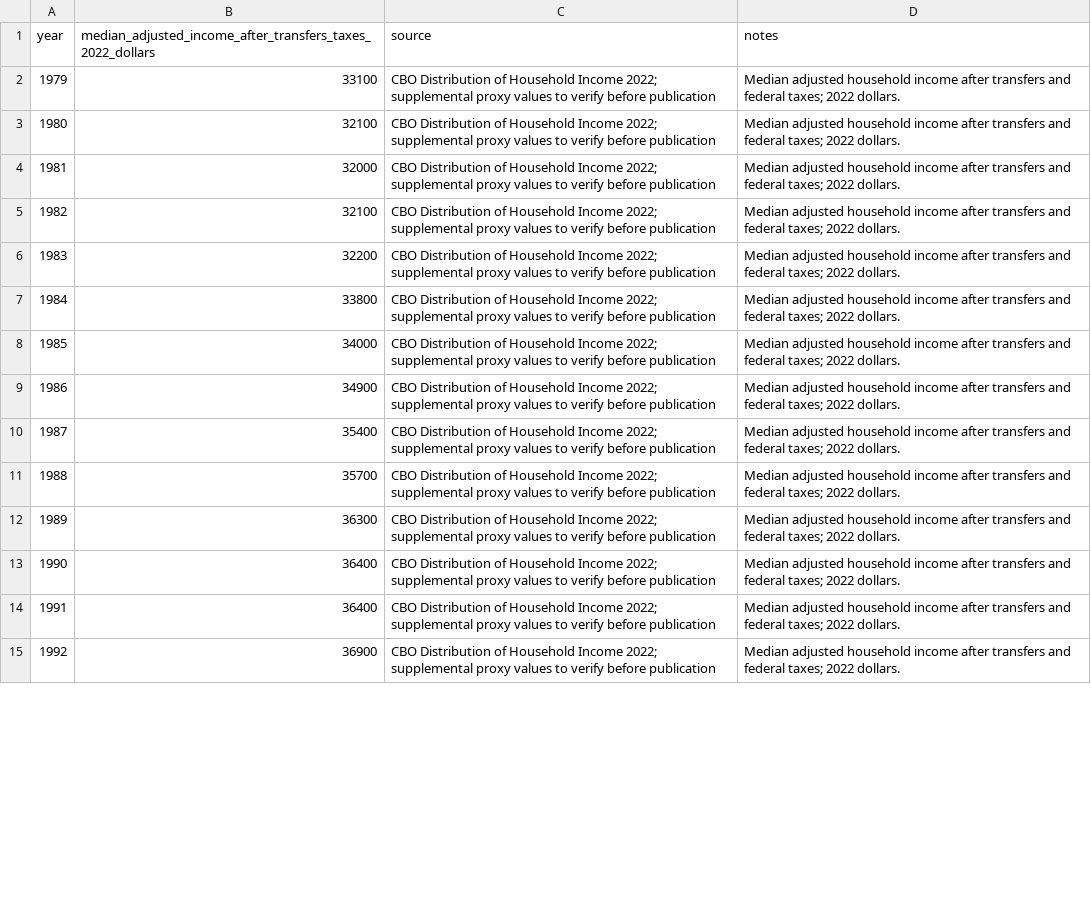
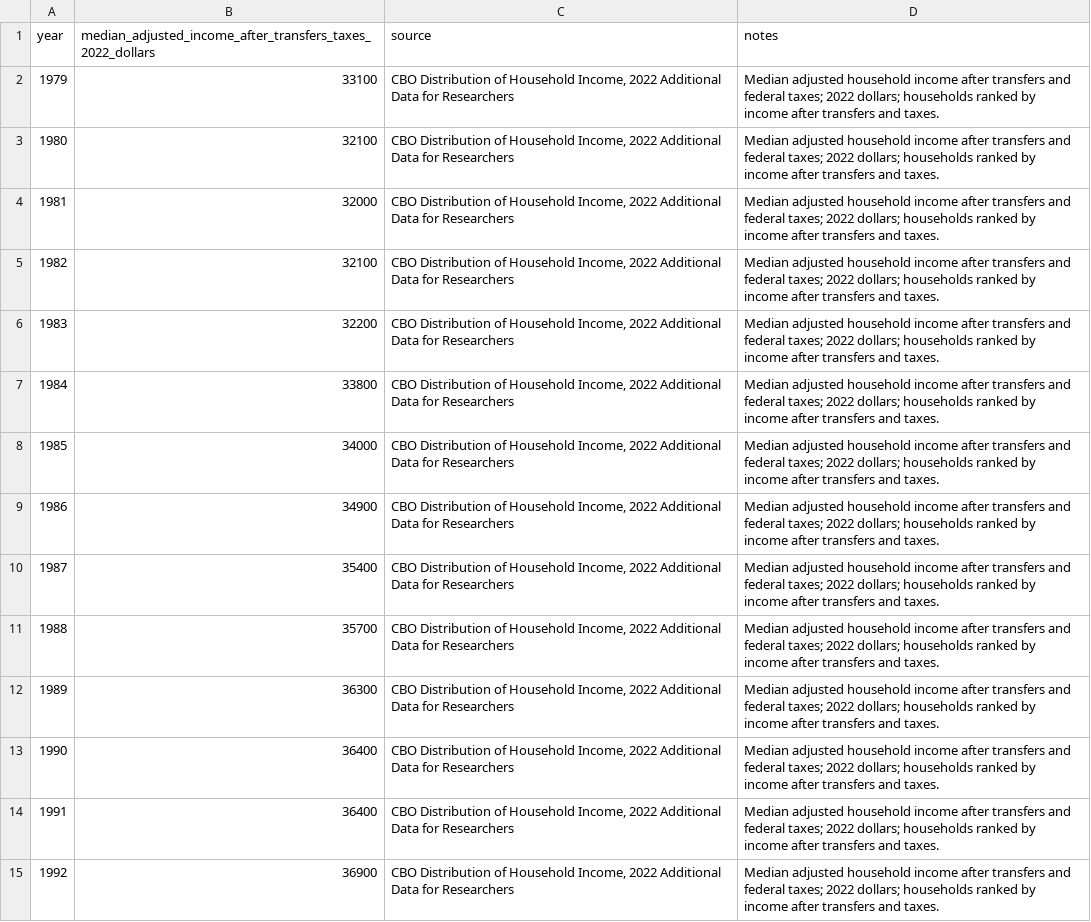
Before and after one commit to masonpetrosky/economics, a CSV file: data/processed/cbo_proxy_median_adjusted_income_after_tax_transfer.csv, drawn as a sheet; only a part is shown; the diff covers the shown part only; the diff names each change by its address in the sheet, - before the commit and + after, or states it on an @@ line.

Commit message:
Add CBO researchers ZIP ingestion

```diff
--- a/data/processed/cbo_proxy_median_adjusted_income_after_tax_transfer.csv
+++ b/data/processed/cbo_proxy_median_adjusted_income_after_tax_transfer.csv
-C2:C15 (source): …of Household Income 2022; supplemental proxy values to verify before publication
+C2:C15 (source): …of Household Income, 2022 Additional Data for Researchers
-D2:D15 (notes): …taxes; 2022 dollars.
+D2:D15 (notes): …taxes; 2022 dollars; households ranked by income after transfers and taxes.
```
Also changed, not shown: 60 edited cells elsewhere in this file, 12 other files.
